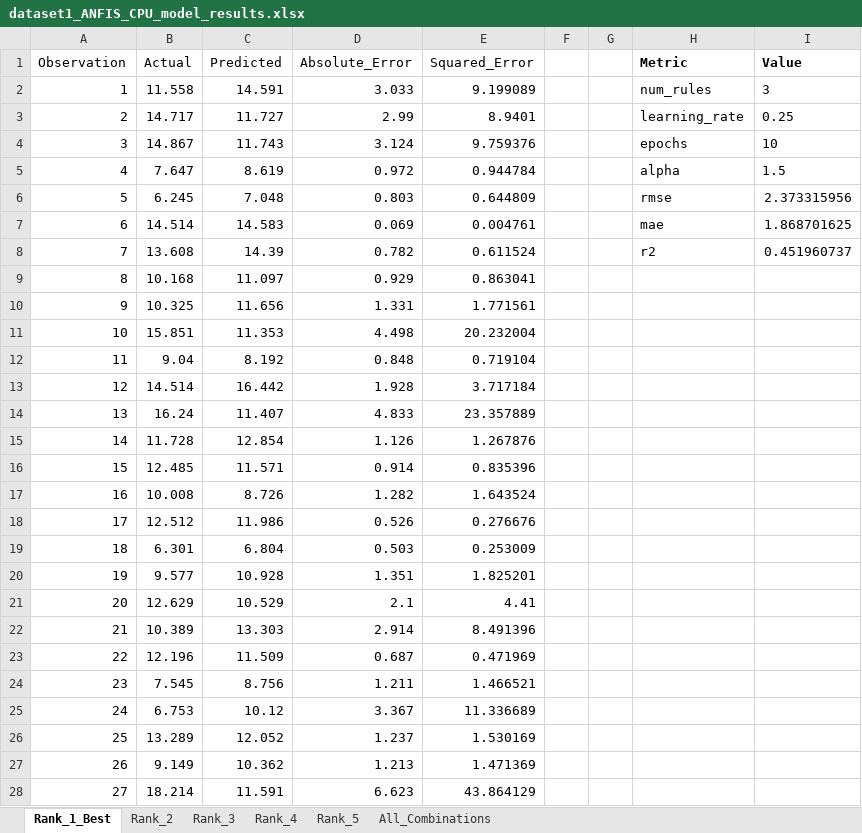
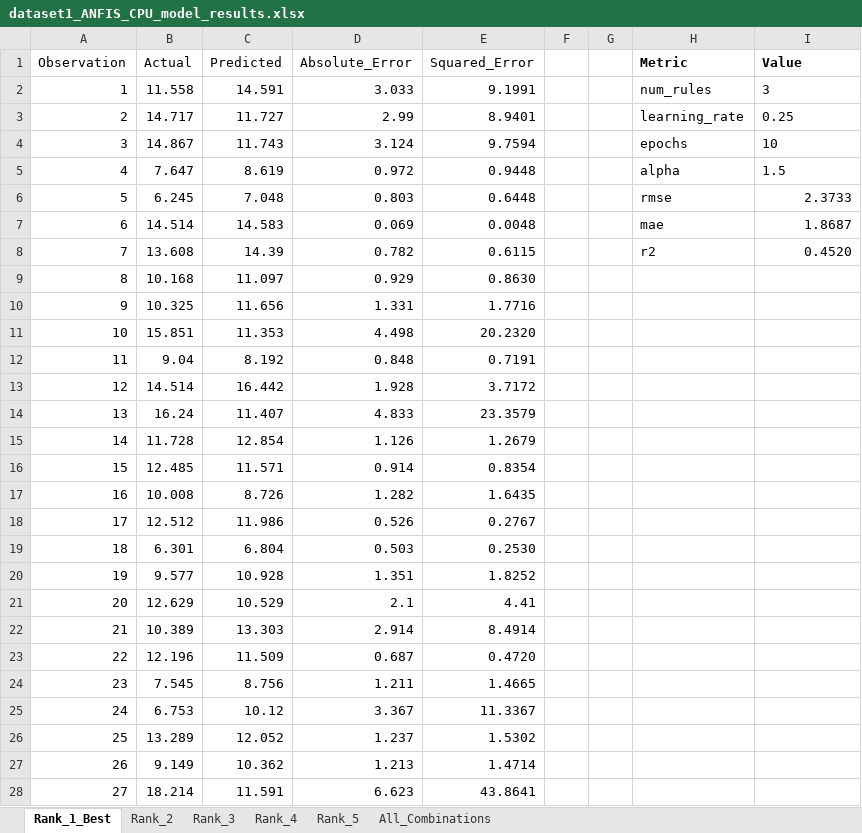
Before and after one commit to Abdallemo/edm-anfis-ann-modelling, an Excel workbook: results/dataset1_ANFIS_CPU_model_results.xlsx, sheet Rank_1_Best, drawn as a sheet; only a part is shown; values as stored, in another font and other column widths than the file's, no borders; the diff covers the shown part only; the diff names each change by its address in the sheet, - before the commit and + after, or states it on an @@ line.

```diff
--- a/results/dataset1_ANFIS_CPU_model_results.xlsx (sheet Rank_1_Best)
+++ b/results/dataset1_ANFIS_CPU_model_results.xlsx (sheet Rank_1_Best)
-E2 (Squared_Error): 9.199089
+E2 (Squared_Error): 9.1991
-E4 (Squared_Error): 9.759376
+E4 (Squared_Error): 9.7594
-E5 (Squared_Error): 0.944784
+E5 (Squared_Error): 0.9448
-E6 (Squared_Error): 0.644809
+E6 (Squared_Error): 0.6448
-I6 (Value): 2.373315956
+I6 (Value): 2.3733
-E7 (Squared_Error): 0.004761
+E7 (Squared_Error): 0.0048
-I7 (Value): 1.868701625
+I7 (Value): 1.8687
-E8 (Squared_Error): 0.611524
+E8 (Squared_Error): 0.6115
-I8 (Value): 0.451960737
+I8 (Value): 0.4520
-E9 (Squared_Error): 0.863041
+E9 (Squared_Error): 0.8630
-E10 (Squared_Error): 1.771561
+E10 (Squared_Error): 1.7716
-E11 (Squared_Error): 20.232004
+E11 (Squared_Error): 20.2320
-E12 (Squared_Error): 0.719104
+E12 (Squared_Error): 0.7191
-E13 (Squared_Error): 3.717184
+E13 (Squared_Error): 3.7172
-E14 (Squared_Error): 23.357889
+E14 (Squared_Error): 23.3579
-E15 (Squared_Error): 1.267876
+E15 (Squared_Error): 1.2679
-E16 (Squared_Error): 0.835396
+E16 (Squared_Error): 0.8354
-E17 (Squared_Error): 1.643524
+E17 (Squared_Error): 1.6435
-E18 (Squared_Error): 0.276676
+E18 (Squared_Error): 0.2767
-E19 (Squared_Error): 0.253009
+E19 (Squared_Error): 0.2530
-E20 (Squared_Error): 1.825201
+E20 (Squared_Error): 1.8252
-E22 (Squared_Error): 8.491396
+E22 (Squared_Error): 8.4914
-E23 (Squared_Error): 0.471969
+E23 (Squared_Error): 0.4720
-E24 (Squared_Error): 1.466521
+E24 (Squared_Error): 1.4665
-E25 (Squared_Error): 11.336689
+E25 (Squared_Error): 11.3367
-E26 (Squared_Error): 1.530169
+E26 (Squared_Error): 1.5302
-E27 (Squared_Error): 1.471369
+E27 (Squared_Error): 1.4714
-E28 (Squared_Error): 43.864129
+E28 (Squared_Error): 43.8641
```
Also changed, not shown: 3 edited cells elsewhere in this sheet, results/dataset1_ANN_CPU_model_results.xlsx, results/dataset2_ANFIS_CPU_model_results.xlsx, 1 other file.
